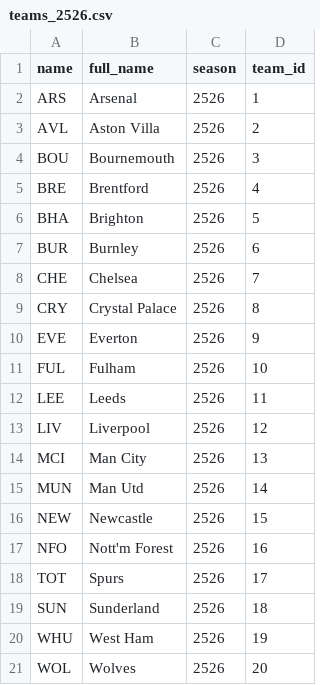
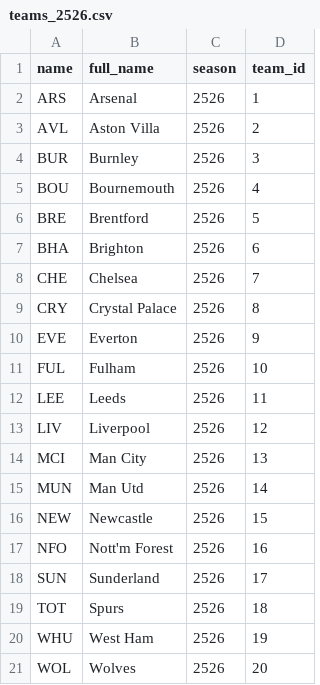
Before and after one commit to alan-turing-institute/AIrsenal, a CSV file: airsenal/data/teams_2526.csv, drawn as a sheet.

```diff
--- a/airsenal/data/teams_2526.csv
+++ b/airsenal/data/teams_2526.csv
@@ -3,6 +3,6 @@ ARS,Arsenal,2526,1
 AVL,Aston Villa,2526,2
-BOU,Bournemouth,2526,3
-BRE,Brentford,2526,4
-BHA,Brighton,2526,5
-BUR,Burnley,2526,6
+BUR,Burnley,2526,3
+BOU,Bournemouth,2526,4
+BRE,Brentford,2526,5
+BHA,Brighton,2526,6
 CHE,Chelsea,2526,7
@@ -17,4 +17,4 @@ NEW,Newcastle,2526,15
 NFO,Nott'm Forest,2526,16
-TOT,Spurs,2526,17
-SUN,Sunderland,2526,18
+SUN,Sunderland,2526,17
+TOT,Spurs,2526,18
 WHU,West Ham,2526,19
```
Also changed, not shown: airsenal/data/alternative_player_names.csv, 1 other file.
